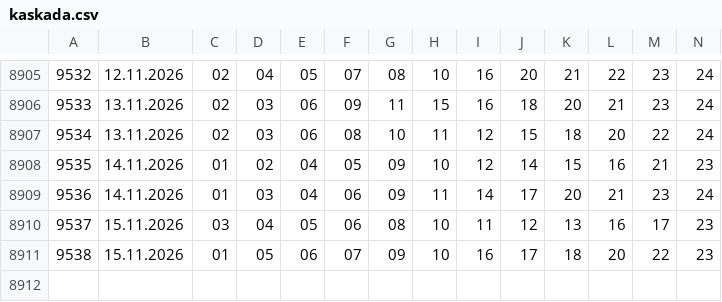
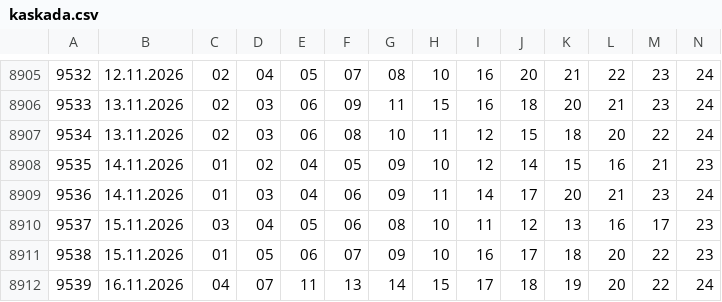
Before and after one commit to Dragy001/numora-data, a CSV file: data/kaskada.csv, drawn as a sheet; only a part is shown, gaps mark what is left out.

```diff
--- a/data/kaskada.csv
+++ b/data/kaskada.csv
@@ -8911 +8911,2 @@
 9538,15.11.2026,01,05,06,07,09,10,16,17,18,20,22,23
+9539,16.11.2026,04,07,11,13,14,15,17,18,19,20,22,24
```
Also changed, not shown: data/kaskada-recent.csv, 2 other files.
